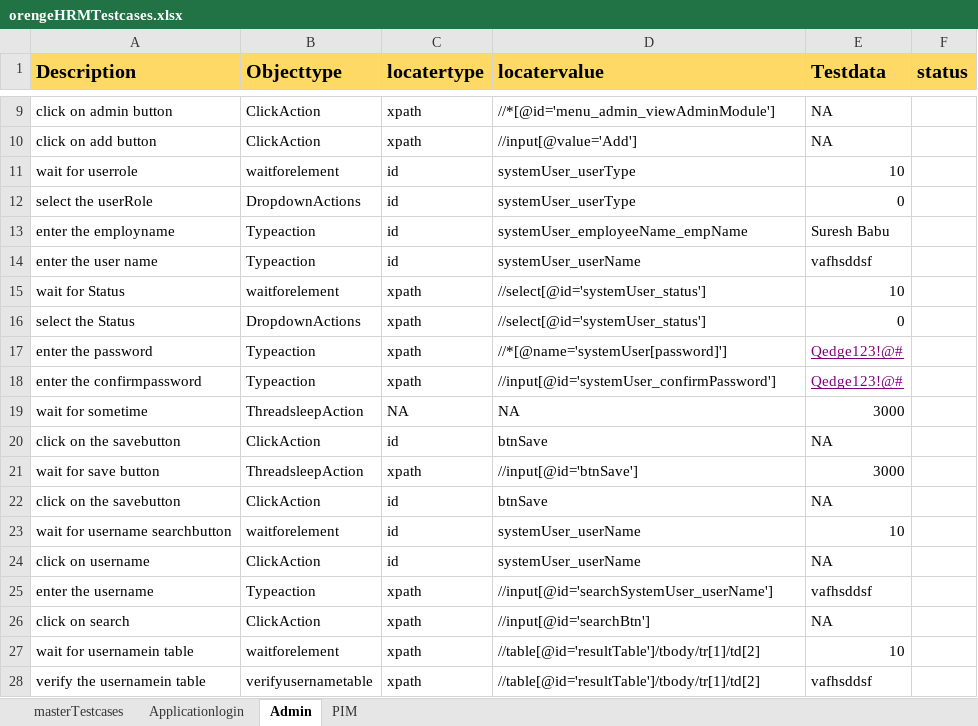
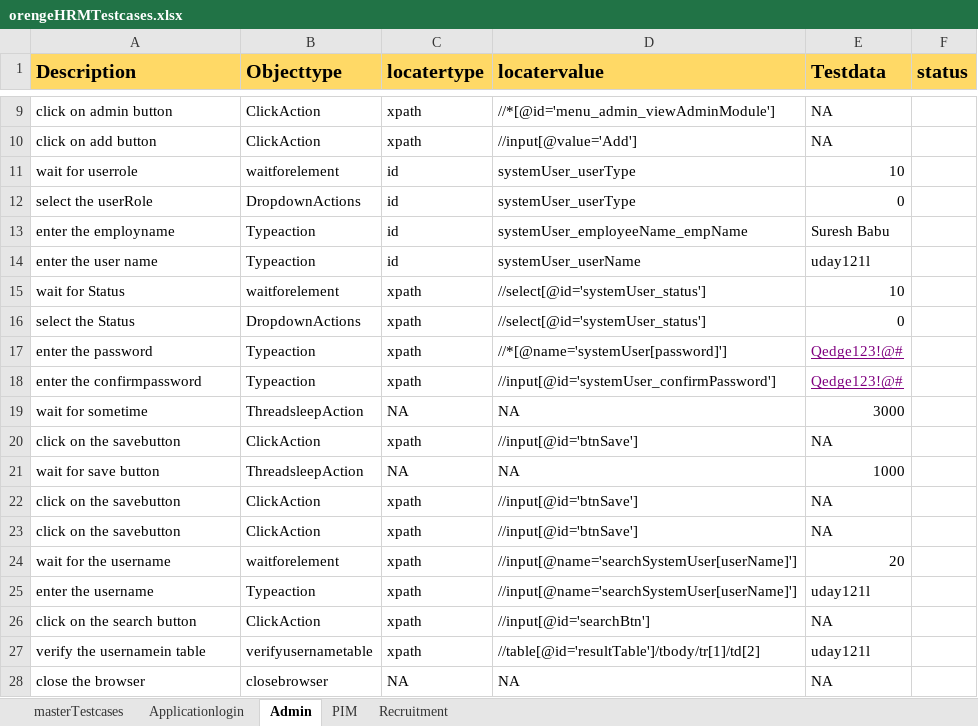
Before and after one commit to uday07qa/ORG_project, an Excel workbook: orengeHRM/xldata/orengeHRMTestcases.xlsx, sheet Admin, drawn as a sheet; only a part is shown, gaps mark what is left out; values as stored, in another font and other column widths than the file's, no borders; removed rows and columns are numbered as before the commit, all else as after; the diff names each change by its address in the sheet, - before the commit and + after, or states it on an @@ line.

```diff
--- a/orengeHRM/xldata/orengeHRMTestcases.xlsx (sheet Admin)
+++ b/orengeHRM/xldata/orengeHRMTestcases.xlsx (sheet Admin)
+sheet tab: Recruitment
-E14 (Testdata): vafhsddsf
+E14 (Testdata): uday121l
-C20 (locatertype): id
+C20 (locatertype): xpath
-D20 (locatervalue): btnSave
+D20 (locatervalue): //input[@id='btnSave']
-C21 (locatertype): xpath
+C21 (locatertype): NA
-D21 (locatervalue): //input[@id='btnSave']
+D21 (locatervalue): NA
-E21 (Testdata): 3000
+E21 (Testdata): 1000
-C22 (locatertype): id
+C22 (locatertype): xpath
-D22 (locatervalue): btnSave
+D22 (locatervalue): //input[@id='btnSave']
-row 23: wait for username searchbutton | waitforelement | id | systemUser_userName | 10
-row 24: click on username | ClickAction | id | systemUser_userName | NA
+row 23: click on the savebutton | ClickAction | xpath | //input[@id='btnSave'] | NA
+row 24: wait for the username | waitforelement | xpath | //input[@name='searchSystemUser[userName]'] | 20
-D25 (locatervalue): //input[@id='searchSystemUser_userName']
+D25 (locatervalue): //input[@name='searchSystemUser[userName]']
-E25 (Testdata): vafhsddsf
+E25 (Testdata): uday121l
-A26 (Description): click on search
+A26 (Description): click on the search button
-row 27: wait for usernamein table | waitforelement | xpath | //table[@id='resultTable']/tbody/tr[1]/td[2] | 10
-E27 (Testdata): vafhsddsf
+E27 (Testdata): uday121l
+row 28: close the browser | closebrowser | NA | NA | NA
```
Also changed, not shown: sheet PIM, sheet masterTestcases, orengeHRM/xldata/Generate_report_orenge.xlsx, 12 other files.
